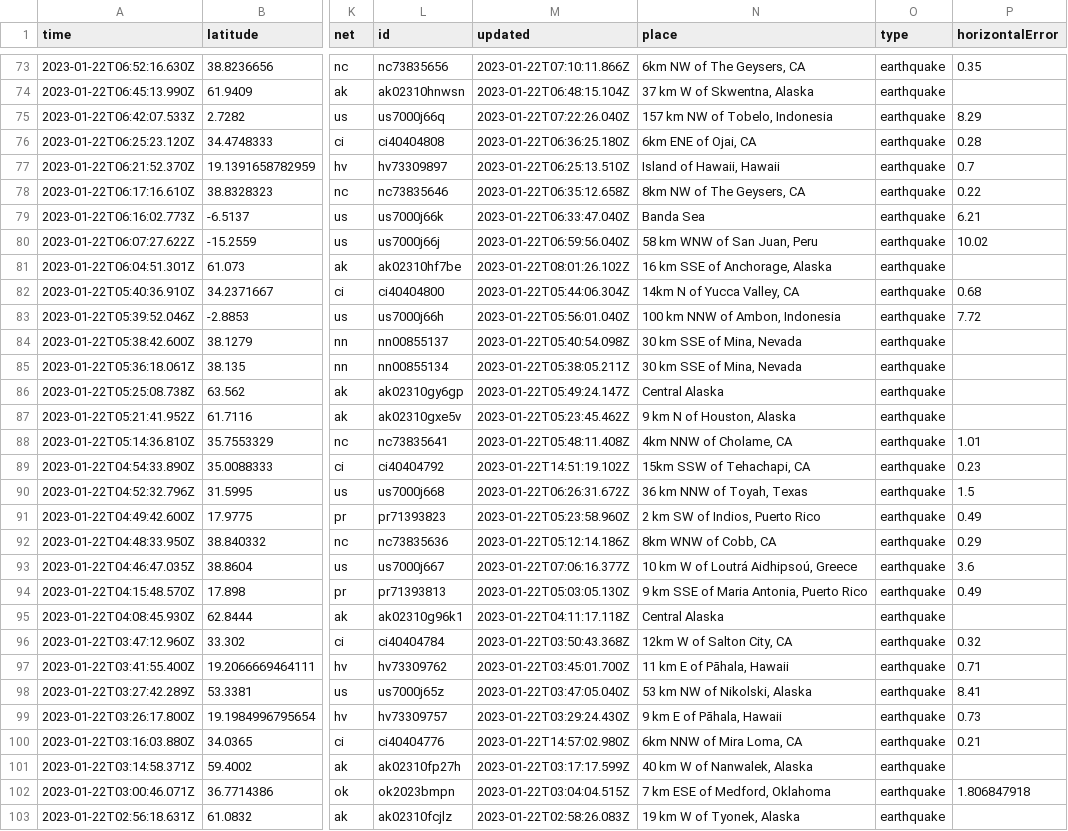
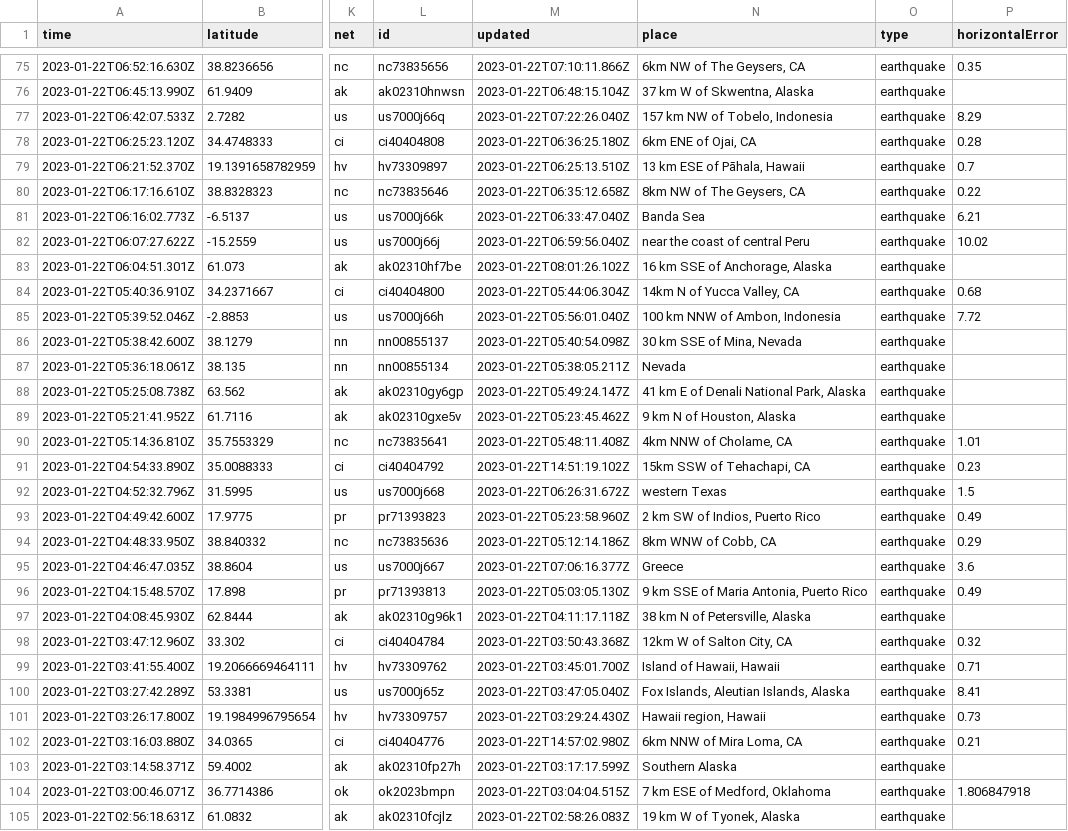
Before and after one commit to katielicari/nicar22-github-action, a CSV file: usgs_current.csv, drawn as a sheet; only a part is shown, gaps mark what is left out; addresses are those after the commit; the diff covers the shown part only; the diff names each change by its address in the sheet, - before the commit and + after, or states it on an @@ line.

```diff
--- a/usgs_current.csv
+++ b/usgs_current.csv
-N79 (place): Island of Hawaii, Hawaii
+N79 (place): 13 km ESE of Pāhala, Hawaii
-N82 (place): 58 km WNW of San Juan, Peru
+N82 (place): near the coast of central Peru
-N87 (place): 30 km SSE of Mina, Nevada
+N87 (place): Nevada
-N88 (place): Central Alaska
+N88 (place): 41 km E of Denali National Park, Alaska
-N92 (place): 36 km NNW of Toyah, Texas
+N92 (place): western Texas
-N95 (place): 10 km W of Loutrá Aidhipsoú, Greece
+N95 (place): Greece
-N97 (place): Central Alaska
+N97 (place): 38 km N of Petersville, Alaska
-N99 (place): 11 km E of Pāhala, Hawaii
+N99 (place): Island of Hawaii, Hawaii
-N100 (place): 53 km NW of Nikolski, Alaska
+N100 (place): Fox Islands, Aleutian Islands, Alaska
-N101 (place): 9 km E of Pāhala, Hawaii
+N101 (place): Hawaii region, Hawaii
-N103 (place): 40 km W of Nanwalek, Alaska
+N103 (place): Southern Alaska
```
Also changed, not shown: 2 added rows and 25 edited cells elsewhere in this file.
